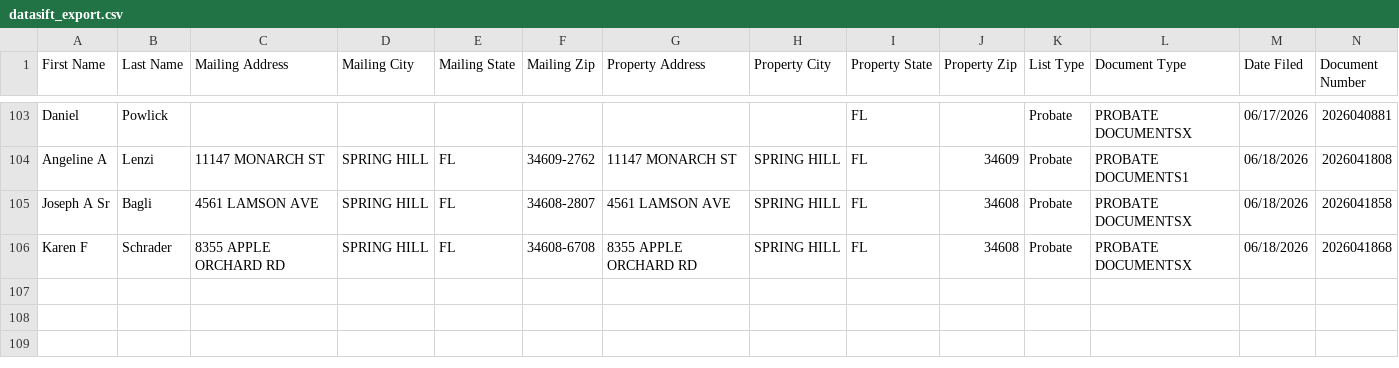
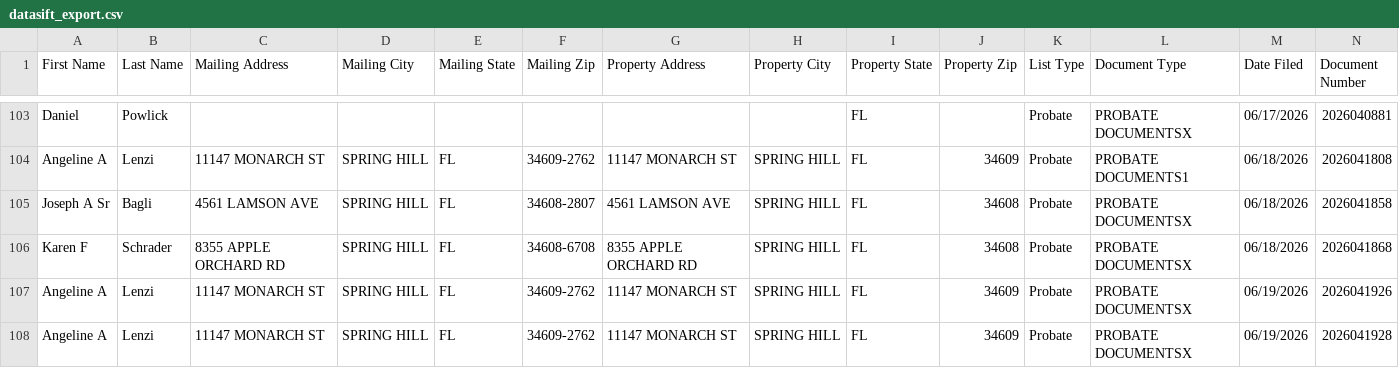
Before and after one commit to davidgunz13/hernando-lead-scraper, a CSV file: dashboard/datasift_export.csv, drawn as a sheet; only a part is shown, gaps mark what is left out; rows hold the shown columns only; the diff covers the shown part only; the diff names each change by its address in the sheet, - before the commit and + after, or states it on an @@ line.

```diff
--- a/dashboard/datasift_export.csv
+++ b/dashboard/datasift_export.csv
+row 107: Angeline A | Lenzi | 11147 MONARCH ST | SPRING HILL | FL | 34609-2762 | 11147 MONARCH ST | SPRING HILL | FL | 34609 | Probate | PROBATE DOCUMENTSX | 06/19/2026 | 2026041926
+row 108: Angeline A | Lenzi | 11147 MONARCH ST | SPRING HILL | FL | 34609-2762 | 11147 MONARCH ST | SPRING HILL | FL | 34609 | Probate | PROBATE DOCUMENTSX | 06/19/2026 | 2026041928
```
Also changed, not shown: 3 added rows, 1 removed row and 4 edited cells elsewhere in this file, data/datasift_export.csv, 2 other files.
